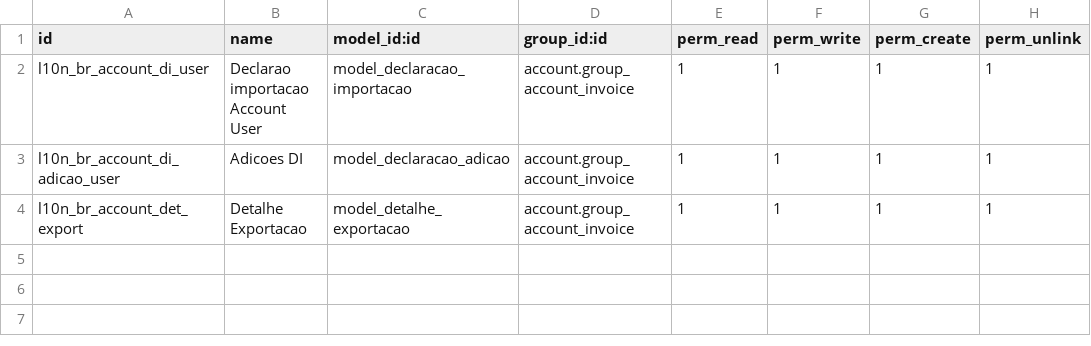
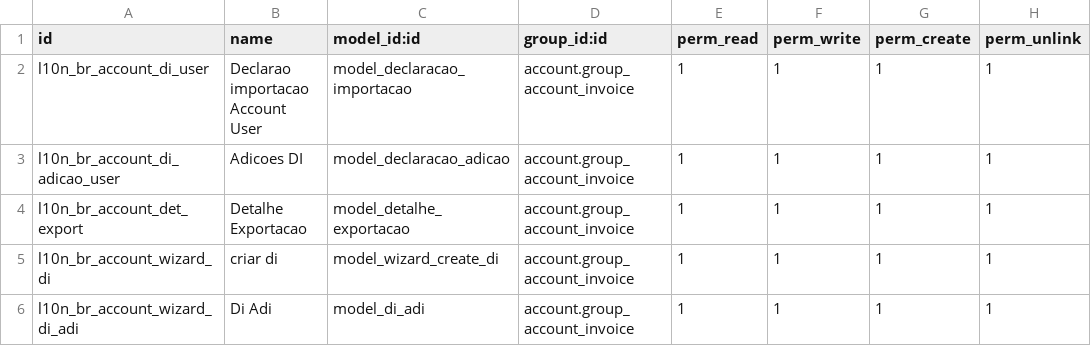
Before and after one commit to it-brasil/it_brasil, a CSV file: l10n_br_account_nfe_di/security/ir.model.access.csv, drawn as a sheet.

Commit message:
Adicionando a DI por um wizard.

```diff
--- a/l10n_br_account_nfe_di/security/ir.model.access.csv
+++ b/l10n_br_account_nfe_di/security/ir.model.access.csv
@@ -4 +4,3 @@
 "l10n_br_account_det_export","Detalhe Exportacao","model_detalhe_exportacao","account.group_account_invoice",1,1,1,1
+"l10n_br_account_wizard_di","criar di","model_wizard_create_di","account.group_account_invoice",1,1,1,1
+"l10n_br_account_wizard_di_adi","Di Adi","model_di_adi","account.group_account_invoice",1,1,1,1
```
Also changed, not shown: 7 other files.
